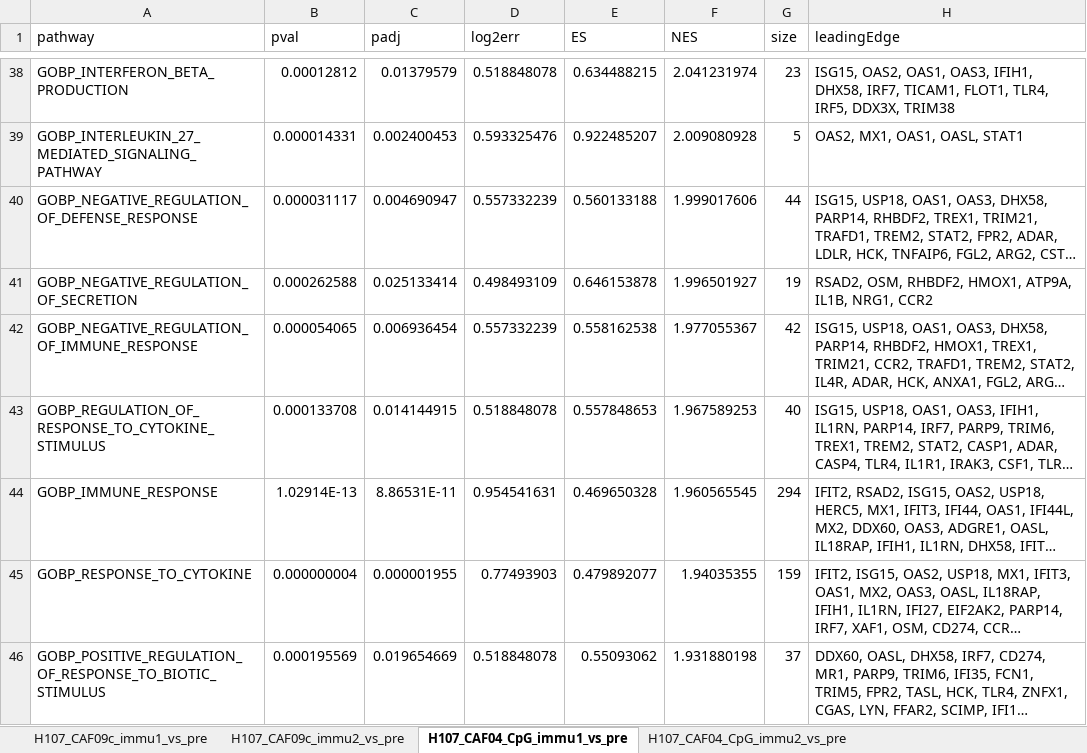
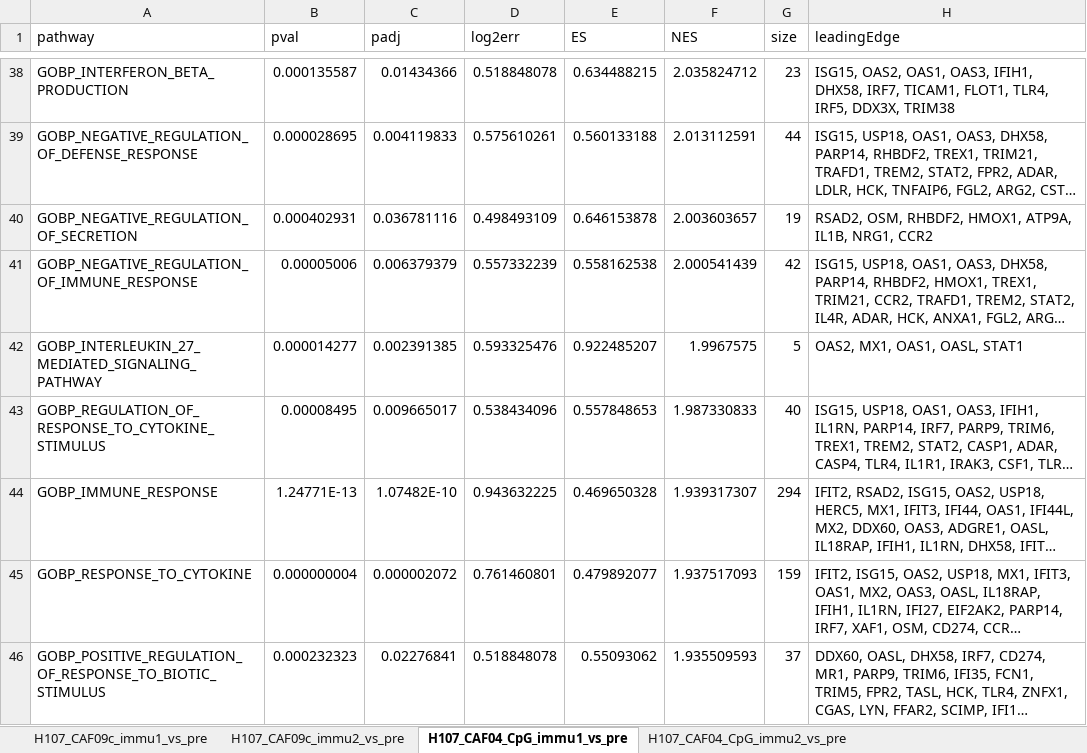
Before and after one commit to INFIMM-Bioinformatics/TB-PAXGENE, an Excel workbook: data/pathway_enrichment/GSEA_enrichment_gobp.xlsx, sheet H107_CAF04_CpG_immu1_vs_pre, drawn as a sheet; only a part is shown, gaps mark what is left out; long unchanged cells end in …; values as stored, in another font and other column widths than the file's, no borders; removed rows and columns are numbered as before the commit, all else as after; the diff covers the shown part only; the diff names each change by its address in the sheet, - before the commit and + after, or states it on an @@ line.

```diff
--- a/data/pathway_enrichment/GSEA_enrichment_gobp.xlsx (sheet H107_CAF04_CpG_immu1_vs_pre)
+++ b/data/pathway_enrichment/GSEA_enrichment_gobp.xlsx (sheet H107_CAF04_CpG_immu1_vs_pre)
-B38 (pval): 0.00012812
+B38 (pval): 0.000135587
-C38 (padj): 0.01379579
+C38 (padj): 0.01434366
-F38 (NES): 2.041231974
+F38 (NES): 2.035824712
-row 39: GOBP_INTERLEUKIN_27_MEDIATED_SIGNALING_PATHWAY | 0.000014331 | 0.002400453 | 0.593325476 | 0.922485207 | 2.009080928 | 5 | OAS2, MX1, OAS1, OASL, STAT1
-B39 (pval): 0.000031117
+B39 (pval): 0.000028695
-C39 (padj): 0.004690947
+C39 (padj): 0.004119833
-D39 (log2err): 0.557332239
+D39 (log2err): 0.575610261
-F39 (NES): 1.999017606
+F39 (NES): 2.013112591
-B40 (pval): 0.000262588
+B40 (pval): 0.000402931
-C40 (padj): 0.025133414
+C40 (padj): 0.036781116
-F40 (NES): 1.996501927
+F40 (NES): 2.003603657
-B41 (pval): 0.000054065
+B41 (pval): 0.00005006
-C41 (padj): 0.006936454
+C41 (padj): 0.006379379
-F41 (NES): 1.977055367
+F41 (NES): 2.000541439
+row 42: GOBP_INTERLEUKIN_27_MEDIATED_SIGNALING_PATHWAY | 0.000014277 | 0.002391385 | 0.593325476 | 0.922485207 | 1.9967575 | 5 | OAS2, MX1, OAS1, OASL, STAT1
-B43 (pval): 0.000133708
+B43 (pval): 0.00008495
-C43 (padj): 0.014144915
+C43 (padj): 0.009665017
-D43 (log2err): 0.518848078
+D43 (log2err): 0.538434096
-F43 (NES): 1.967589253
+F43 (NES): 1.987330833
-B44 (pval): 1.02914E-13
+B44 (pval): 1.24771E-13
-C44 (padj): 8.86531E-11
+C44 (padj): 1.07482E-10
-D44 (log2err): 0.954541631
+D44 (log2err): 0.943632225
-F44 (NES): 1.960565545
+F44 (NES): 1.939317307
-C45 (padj): 0.000001955
+C45 (padj): 0.000002072
-D45 (log2err): 0.77493903
+D45 (log2err): 0.761460801
-F45 (NES): 1.94035355
+F45 (NES): 1.937517093
-B46 (pval): 0.000195569
+B46 (pval): 0.000232323
-C46 (padj): 0.019654669
+C46 (padj): 0.02276841
-F46 (NES): 1.931880198
+F46 (NES): 1.935509593
```
Also changed, not shown: 20 added rows, 19 removed rows and 134 edited cells elsewhere in this sheet, sheet H107_CAF09c_immu1_vs_pre, sheet H107_CAF09c_immu2_vs_pre, sheet H107_CAF04_CpG_immu2_vs_pre, hidden cells, 28 other files.
